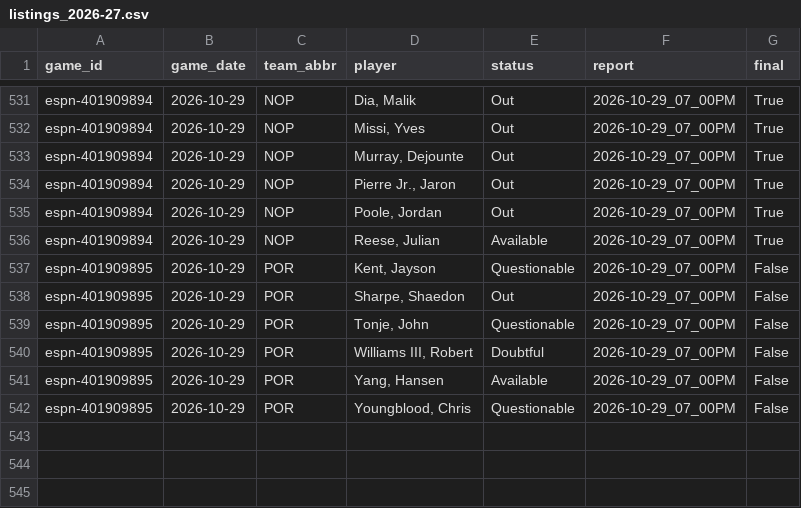
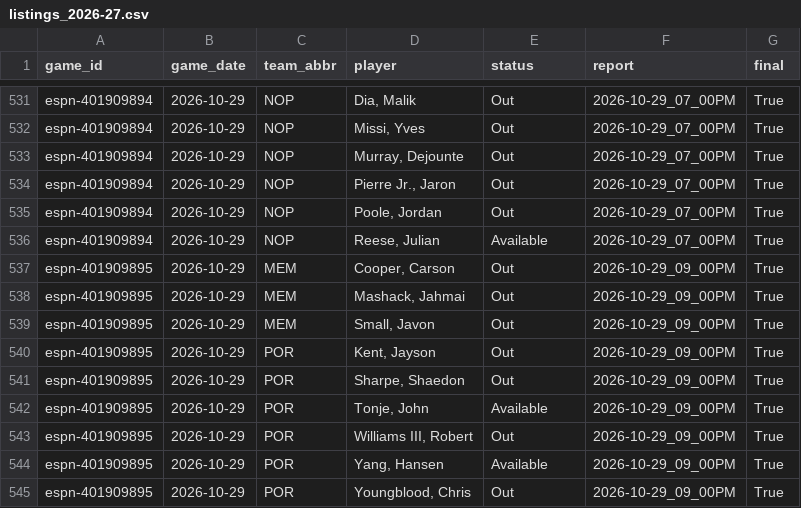
Before and after one commit to z3nsz/nba-prediction, a CSV file: live_state/listings_2026-27.csv, drawn as a sheet; only a part is shown, gaps mark what is left out.

```diff
--- a/live_state/listings_2026-27.csv
+++ b/live_state/listings_2026-27.csv
@@ -536,7 +536,10 @@ espn-401909894,2026-10-29,NOP,"Poole, Jordan",Out,2026-10-29_07_00PM,True
 espn-401909894,2026-10-29,NOP,"Reese, Julian",Available,2026-10-29_07_00PM,True
-espn-401909895,2026-10-29,POR,"Kent, Jayson",Questionable,2026-10-29_07_00PM,False
-espn-401909895,2026-10-29,POR,"Sharpe, Shaedon",Out,2026-10-29_07_00PM,False
-espn-401909895,2026-10-29,POR,"Tonje, John",Questionable,2026-10-29_07_00PM,False
-espn-401909895,2026-10-29,POR,"Williams III, Robert",Doubtful,2026-10-29_07_00PM,False
-espn-401909895,2026-10-29,POR,"Yang, Hansen",Available,2026-10-29_07_00PM,False
-espn-401909895,2026-10-29,POR,"Youngblood, Chris",Questionable,2026-10-29_07_00PM,False
+espn-401909895,2026-10-29,MEM,"Cooper, Carson",Out,2026-10-29_09_00PM,True
+espn-401909895,2026-10-29,MEM,"Mashack, Jahmai",Out,2026-10-29_09_00PM,True
+espn-401909895,2026-10-29,MEM,"Small, Javon",Out,2026-10-29_09_00PM,True
+espn-401909895,2026-10-29,POR,"Kent, Jayson",Out,2026-10-29_09_00PM,True
+espn-401909895,2026-10-29,POR,"Sharpe, Shaedon",Out,2026-10-29_09_00PM,True
+espn-401909895,2026-10-29,POR,"Tonje, John",Available,2026-10-29_09_00PM,True
+espn-401909895,2026-10-29,POR,"Williams III, Robert",Out,2026-10-29_09_00PM,True
+espn-401909895,2026-10-29,POR,"Yang, Hansen",Available,2026-10-29_09_00PM,True
+espn-401909895,2026-10-29,POR,"Youngblood, Chris",Out,2026-10-29_09_00PM,True
```
Also changed, not shown: live_state/predictions_2026-27.csv, 2 other files.
